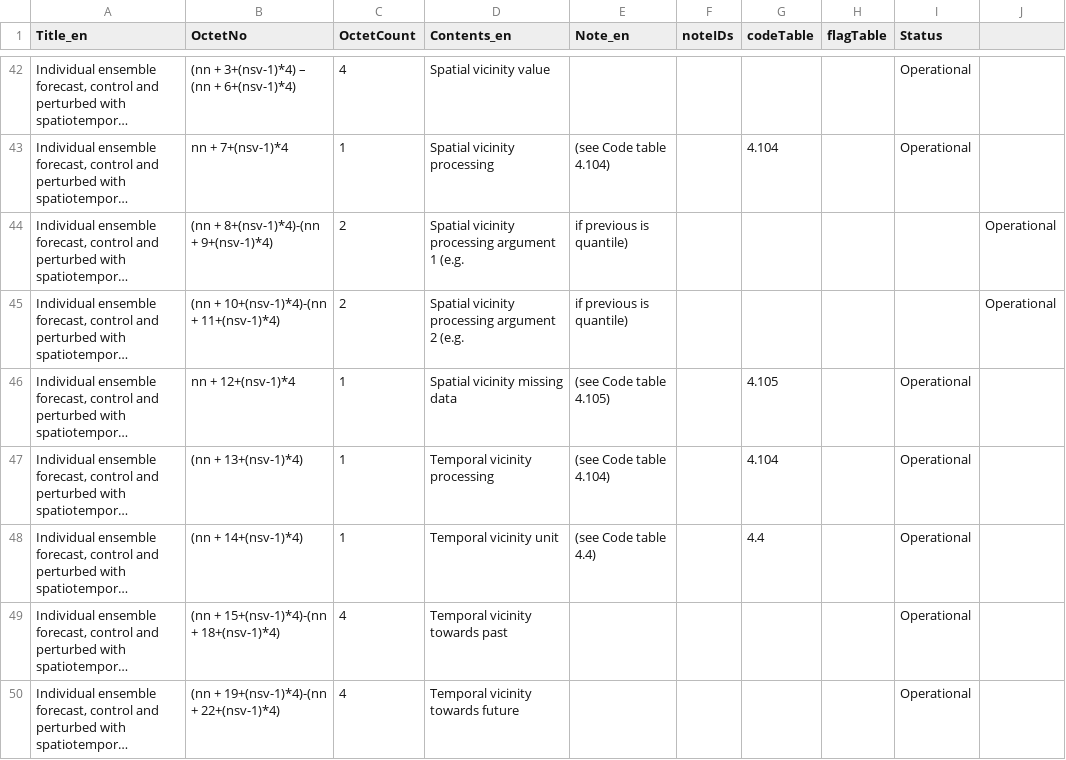
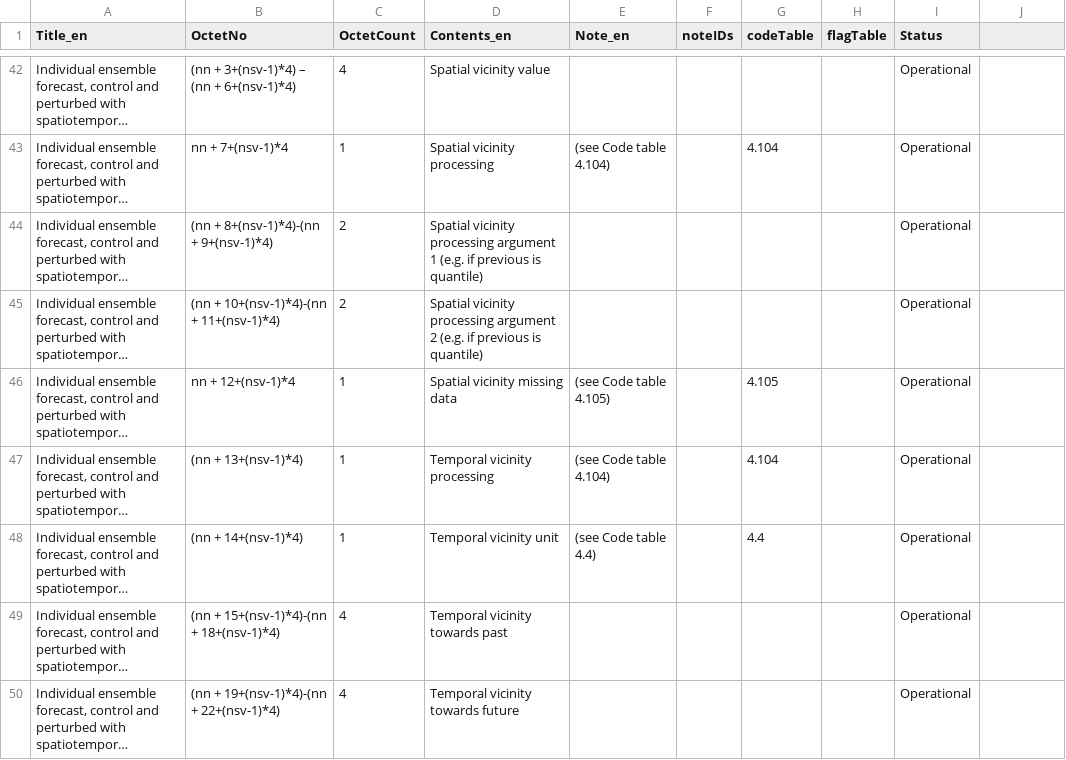
Before and after one commit to wmo-im/GRIB2, a CSV file: GRIB2_Template_4_223_ProductDefinitionTemplate_en.csv, drawn as a sheet; only a part is shown, gaps mark what is left out; long unchanged cells end in …; the diff names each change by its address in the sheet, - before the commit and + after, or states it on an @@ line.

Commit message:
fix csv

```diff
--- a/GRIB2_Template_4_223_ProductDefinitionTemplate_en.csv
+++ b/GRIB2_Template_4_223_ProductDefinitionTemplate_en.csv
-D44 (Contents_en): …1 (e.g.
+D44 (Contents_en): …1 (e.g. if previous is quantile)
-E44:E45 (Note_en): if previous is quantile)
+E44:E45 (Note_en): (empty)
-I44:I45 (Status): (empty)
+I44:I45 (Status): Operational
-J44:J45: Operational
+J44:J45: (empty)
-D45 (Contents_en): …2 (e.g.
+D45 (Contents_en): …2 (e.g. if previous is quantile)
```
